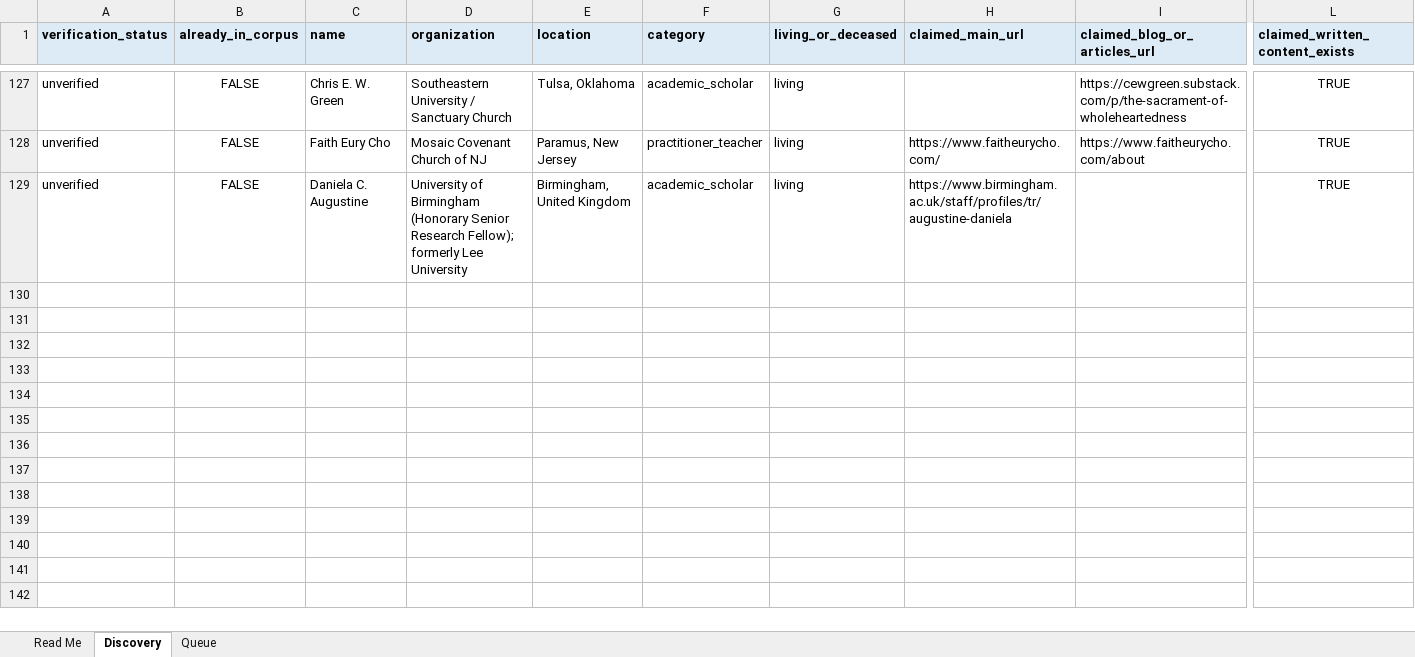
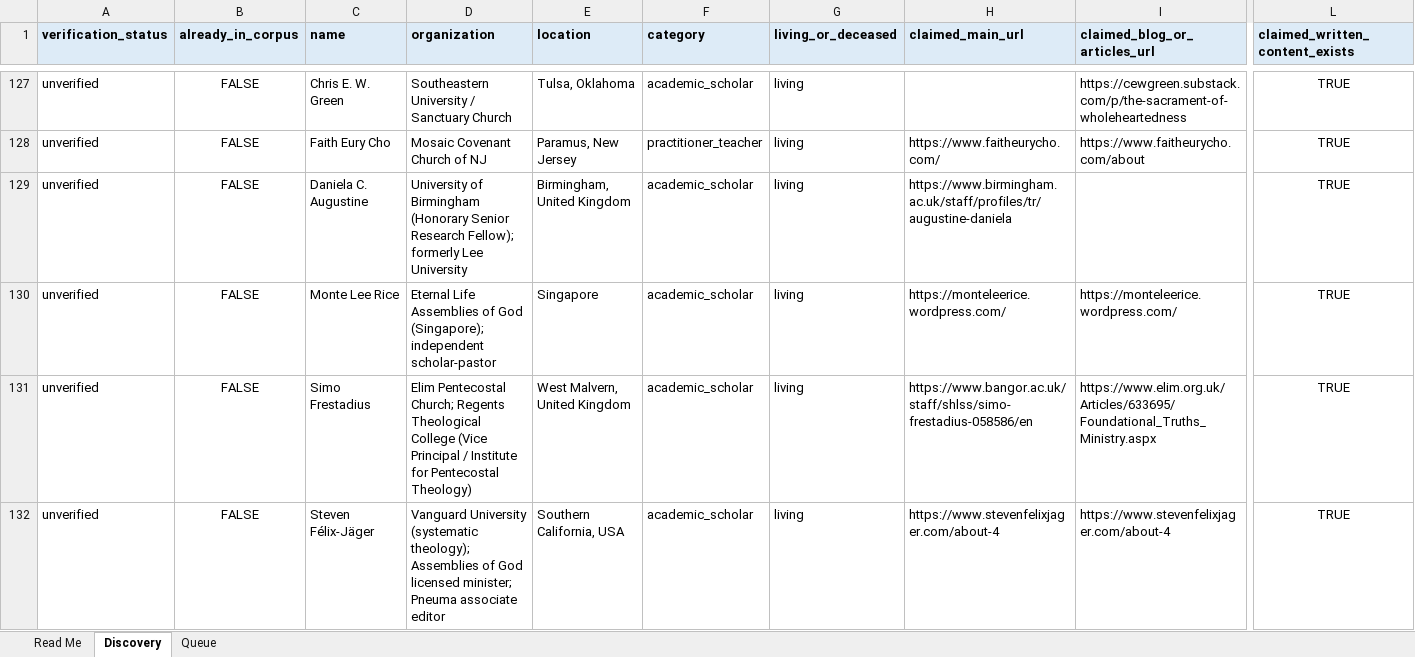
Before and after one commit to alxwhitley/new-wine, an Excel workbook: docs/ingestion/master_ingestion_queue.xlsx, sheet Discovery, drawn as a sheet; only a part is shown, gaps mark what is left out; values as stored, in another font and other column widths than the file's, no borders; rows hold the shown columns only; the diff covers the shown part only; the diff names each change by its address in the sheet, - before the commit and + after, or states it on an @@ line.

```diff
--- a/docs/ingestion/master_ingestion_queue.xlsx (sheet Discovery)
+++ b/docs/ingestion/master_ingestion_queue.xlsx (sheet Discovery)
+row 130: unverified | FALSE | Monte Lee Rice | Eternal Life Assemblies of God (Singapore); independent scholar-pastor | Singapore | academic_scholar | living | https://monteleerice.wordpress.com/ | https://monteleerice.wordpress.com/ | TRUE
+row 131: unverified | FALSE | Simo Frestadius | Elim Pentecostal Church; Regents Theological College (Vice Principal / Institute for Pentecostal Theology) | West Malvern, United Kingdom | academic_scholar | living | https://www.bangor.ac.uk/staff/shlss/simo-frestadius-058586/en | https://www.elim.org.uk/Articles/633695/Foundational_Truths_Ministry.aspx | TRUE
+row 132: unverified | FALSE | Steven Félix-Jäger | Vanguard University (systematic theology); Assemblies of God licensed minister; Pneuma associate editor | Southern California, USA | academic_scholar | living | https://www.stevenfelixjager.com/about-4 | https://www.stevenfelixjager.com/about-4 | TRUE
```
Also changed, not shown: 7 added rows elsewhere in this sheet.
